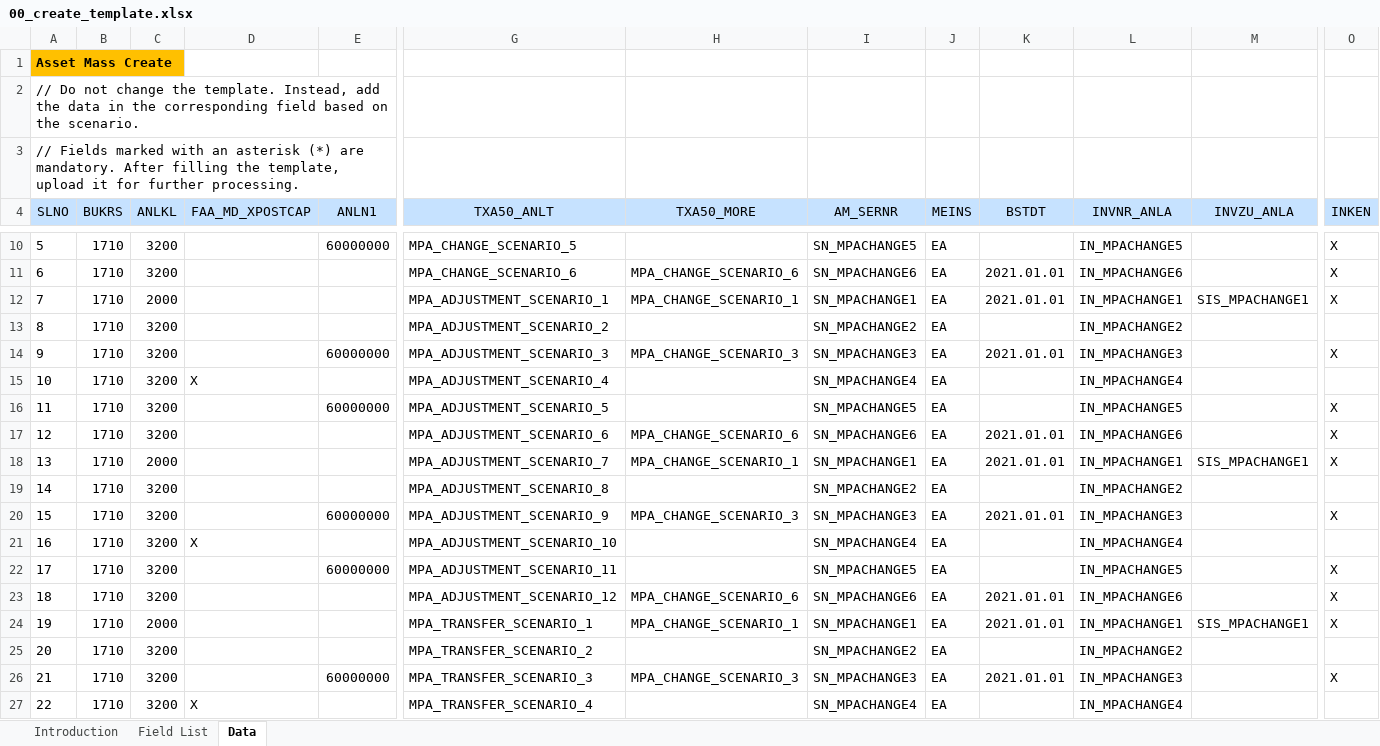
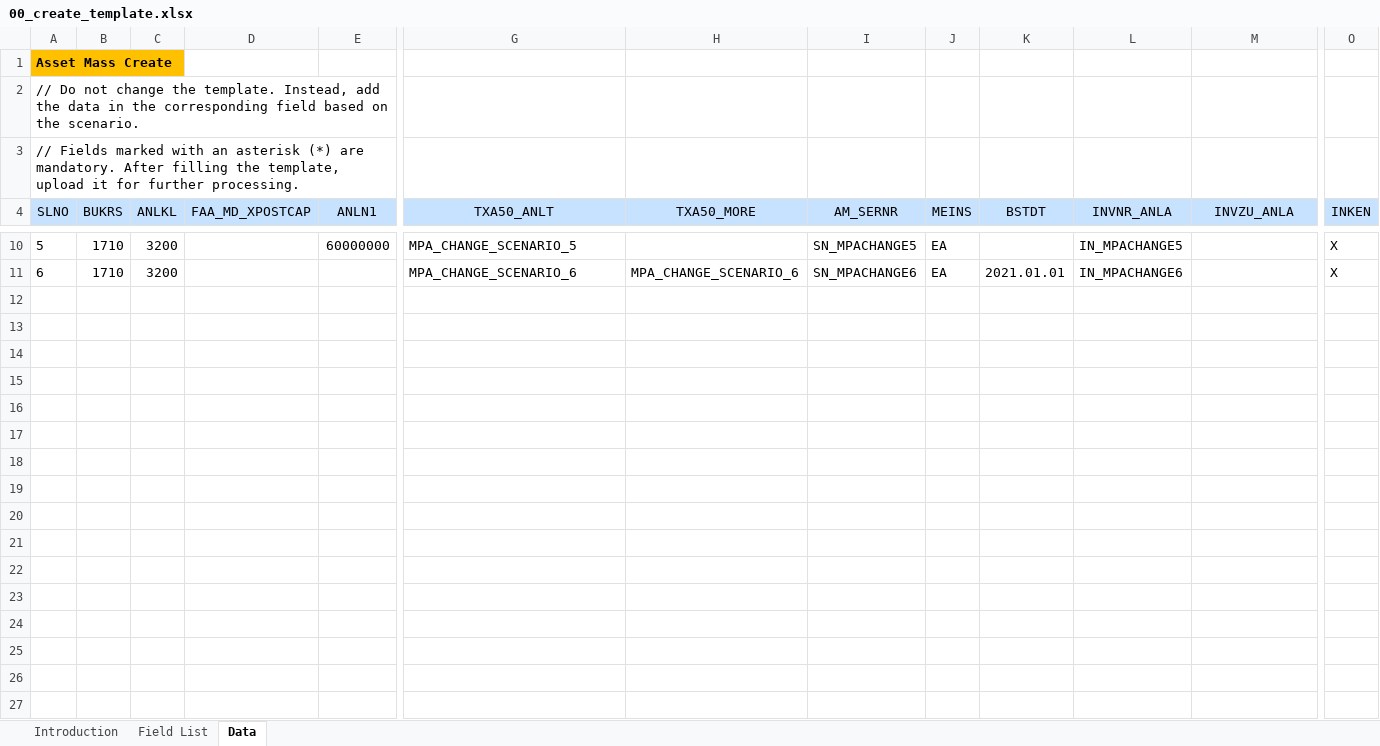
Before and after one commit to mrcsaszkow/mpa_files, an Excel workbook: 00_create_template.xlsx, sheet Data, drawn as a sheet; only a part is shown, gaps mark what is left out; values as stored, in another font and other column widths than the file's, no borders; rows hold the shown columns only; the diff covers the shown part only; the diff names each change by its address in the sheet, - before the commit and + after, or states it on an @@ line.

Commit message:
Add files via upload

```diff
--- a/00_create_template.xlsx (sheet Data)
+++ b/00_create_template.xlsx (sheet Data)
-row 12: 7 | 1710 | 2000 |  |  | MPA_ADJUSTMENT_SCENARIO_1 | MPA_CHANGE_SCENARIO_1 | SN_MPACHANGE1 | EA | 2021.01.01 | IN_MPACHANGE1 | SIS_MPACHANGE1 | X
-row 13: 8 | 1710 | 3200 |  |  | MPA_ADJUSTMENT_SCENARIO_2 |  | SN_MPACHANGE2 | EA |  | IN_MPACHANGE2
-row 14: 9 | 1710 | 3200 |  | 60000000 | MPA_ADJUSTMENT_SCENARIO_3 | MPA_CHANGE_SCENARIO_3 | SN_MPACHANGE3 | EA | 2021.01.01 | IN_MPACHANGE3 |  | X
-row 15: 10 | 1710 | 3200 | X |  | MPA_ADJUSTMENT_SCENARIO_4 |  | SN_MPACHANGE4 | EA |  | IN_MPACHANGE4
-row 16: 11 | 1710 | 3200 |  | 60000000 | MPA_ADJUSTMENT_SCENARIO_5 |  | SN_MPACHANGE5 | EA |  | IN_MPACHANGE5 |  | X
-row 17: 12 | 1710 | 3200 |  |  | MPA_ADJUSTMENT_SCENARIO_6 | MPA_CHANGE_SCENARIO_6 | SN_MPACHANGE6 | EA | 2021.01.01 | IN_MPACHANGE6 |  | X
-row 18: 13 | 1710 | 2000 |  |  | MPA_ADJUSTMENT_SCENARIO_7 | MPA_CHANGE_SCENARIO_1 | SN_MPACHANGE1 | EA | 2021.01.01 | IN_MPACHANGE1 | SIS_MPACHANGE1 | X
-row 19: 14 | 1710 | 3200 |  |  | MPA_ADJUSTMENT_SCENARIO_8 |  | SN_MPACHANGE2 | EA |  | IN_MPACHANGE2
-row 20: 15 | 1710 | 3200 |  | 60000000 | MPA_ADJUSTMENT_SCENARIO_9 | MPA_CHANGE_SCENARIO_3 | SN_MPACHANGE3 | EA | 2021.01.01 | IN_MPACHANGE3 |  | X
-row 21: 16 | 1710 | 3200 | X |  | MPA_ADJUSTMENT_SCENARIO_10 |  | SN_MPACHANGE4 | EA |  | IN_MPACHANGE4
-row 22: 17 | 1710 | 3200 |  | 60000000 | MPA_ADJUSTMENT_SCENARIO_11 |  | SN_MPACHANGE5 | EA |  | IN_MPACHANGE5 |  | X
-row 23: 18 | 1710 | 3200 |  |  | MPA_ADJUSTMENT_SCENARIO_12 | MPA_CHANGE_SCENARIO_6 | SN_MPACHANGE6 | EA | 2021.01.01 | IN_MPACHANGE6 |  | X
-row 24: 19 | 1710 | 2000 |  |  | MPA_TRANSFER_SCENARIO_1 | MPA_CHANGE_SCENARIO_1 | SN_MPACHANGE1 | EA | 2021.01.01 | IN_MPACHANGE1 | SIS_MPACHANGE1 | X
-row 25: 20 | 1710 | 3200 |  |  | MPA_TRANSFER_SCENARIO_2 |  | SN_MPACHANGE2 | EA |  | IN_MPACHANGE2
-row 26: 21 | 1710 | 3200 |  | 60000000 | MPA_TRANSFER_SCENARIO_3 | MPA_CHANGE_SCENARIO_3 | SN_MPACHANGE3 | EA | 2021.01.01 | IN_MPACHANGE3 |  | X
-row 27: 22 | 1710 | 3200 | X |  | MPA_TRANSFER_SCENARIO_4 |  | SN_MPACHANGE4 | EA |  | IN_MPACHANGE4
```
Also changed, not shown: 26 removed rows elsewhere in this sheet.
